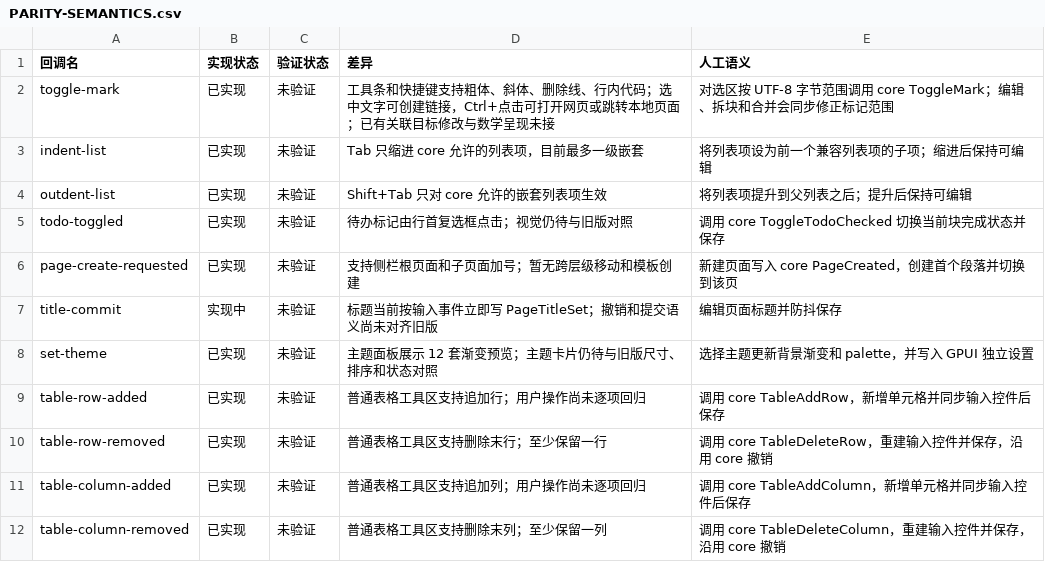
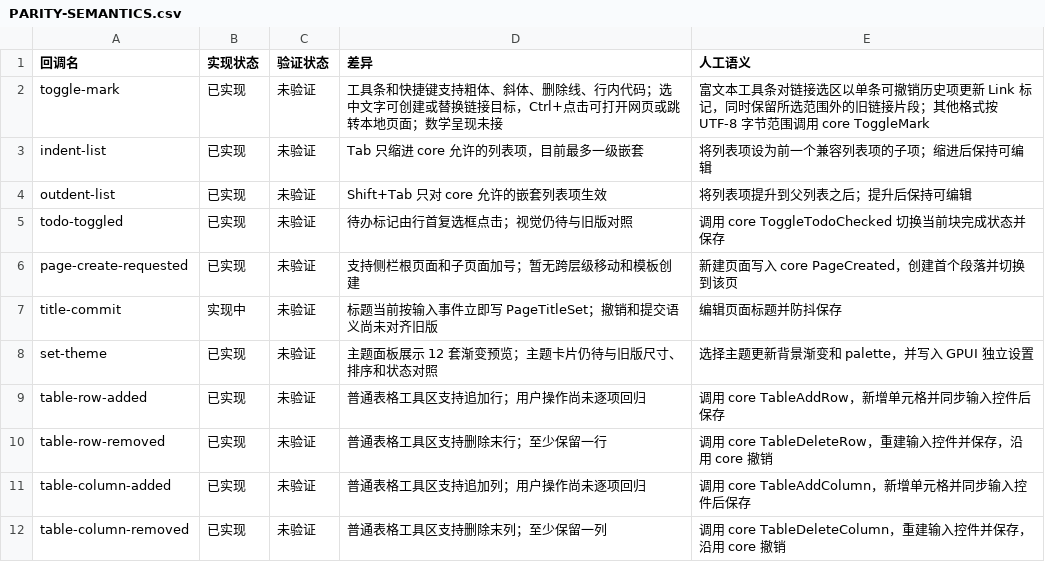
Before and after one commit to PT123123/quire-gpui, a CSV file: docs/PARITY-SEMANTICS.csv, drawn as a sheet.

Commit message:
Allow replacing link targets in selected text

```diff
--- a/docs/PARITY-SEMANTICS.csv
+++ b/docs/PARITY-SEMANTICS.csv
@@ -1,3 +1,3 @@
 回调名,实现状态,验证状态,差异,人工语义
-"toggle-mark","已实现","未验证","工具条和快捷键支持粗体、斜体、删除线、行内代码；选中文字可创建链接，Ctrl+点击可打开网页或跳转本地页面；已有关联目标修改与数学呈现未接","对选区按 UTF-8 字节范围调用 core ToggleMark；编辑、拆块和合并会同步修正标记范围"
+"toggle-mark","已实现","未验证","工具条和快捷键支持粗体、斜体、删除线、行内代码；选中文字可创建或替换链接目标，Ctrl+点击可打开网页或跳转本地页面；数学呈现未接","富文本工具条对链接选区以单条可撤销历史项更新 Link 标记，同时保留所选范围外的旧链接片段；其他格式按 UTF-8 字节范围调用 core ToggleMark"
 "indent-list","已实现","未验证","Tab 只缩进 core 允许的列表项，目前最多一级嵌套","将列表项设为前一个兼容列表项的子项；缩进后保持可编辑"
```
Also changed, not shown: docs/PARITY.csv, 3 other files.
